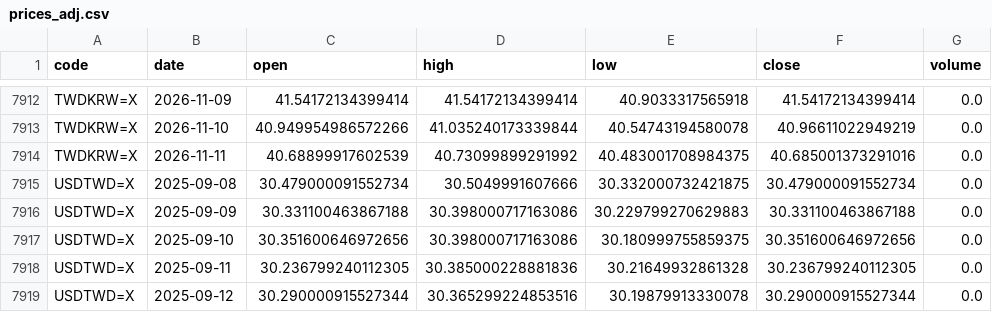
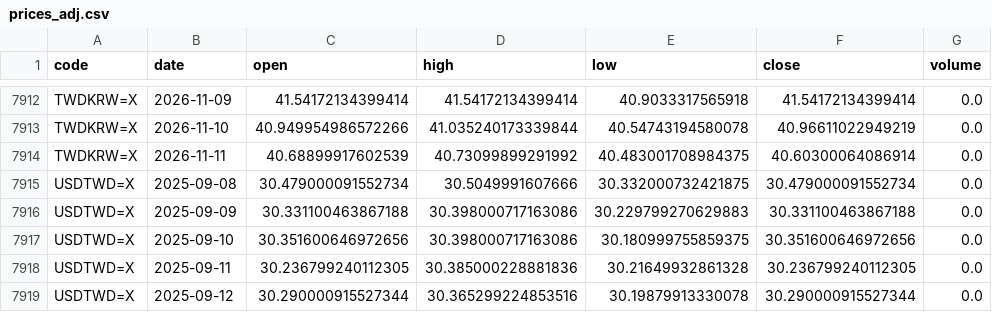
Before and after one commit to u6x06a/-tw-watchlist-data, a CSV file: data/prices_adj.csv, drawn as a sheet; only a part is shown, gaps mark what is left out.

Commit message:
update derived data 2026-11-12

```diff
--- a/data/prices_adj.csv
+++ b/data/prices_adj.csv
@@ -7913,3 +7913,3 @@ TWDKRW=X,2026-11-09,41.54172134399414,41.54172134399414,40.9033317565918,41.5417
 TWDKRW=X,2026-11-10,40.949954986572266,41.035240173339844,40.54743194580078,40.96611022949219,0.0
-TWDKRW=X,2026-11-11,40.68899917602539,40.73099899291992,40.483001708984375,40.685001373291016,0.0
+TWDKRW=X,2026-11-11,40.68899917602539,40.73099899291992,40.483001708984375,40.60300064086914,0.0
 USDTWD=X,2025-09-08,30.479000091552734,30.5049991607666,30.332000732421875,30.479000091552734,0.0
```
Also changed, not shown: 10 other files.
